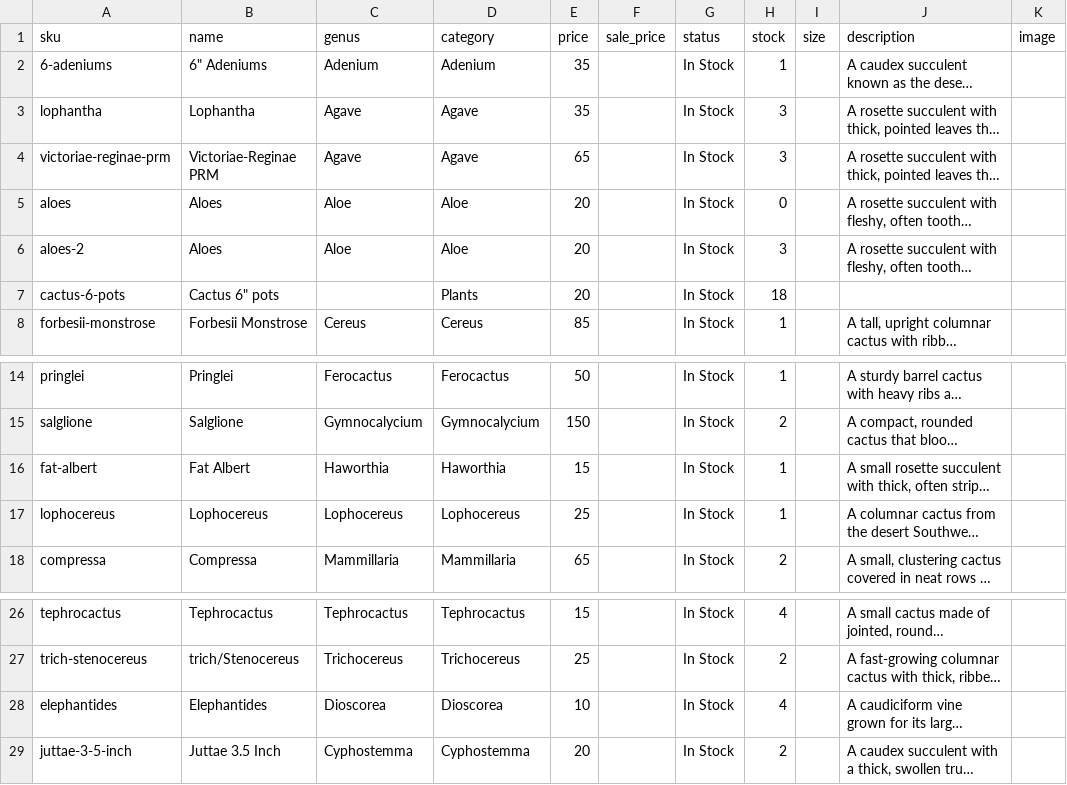
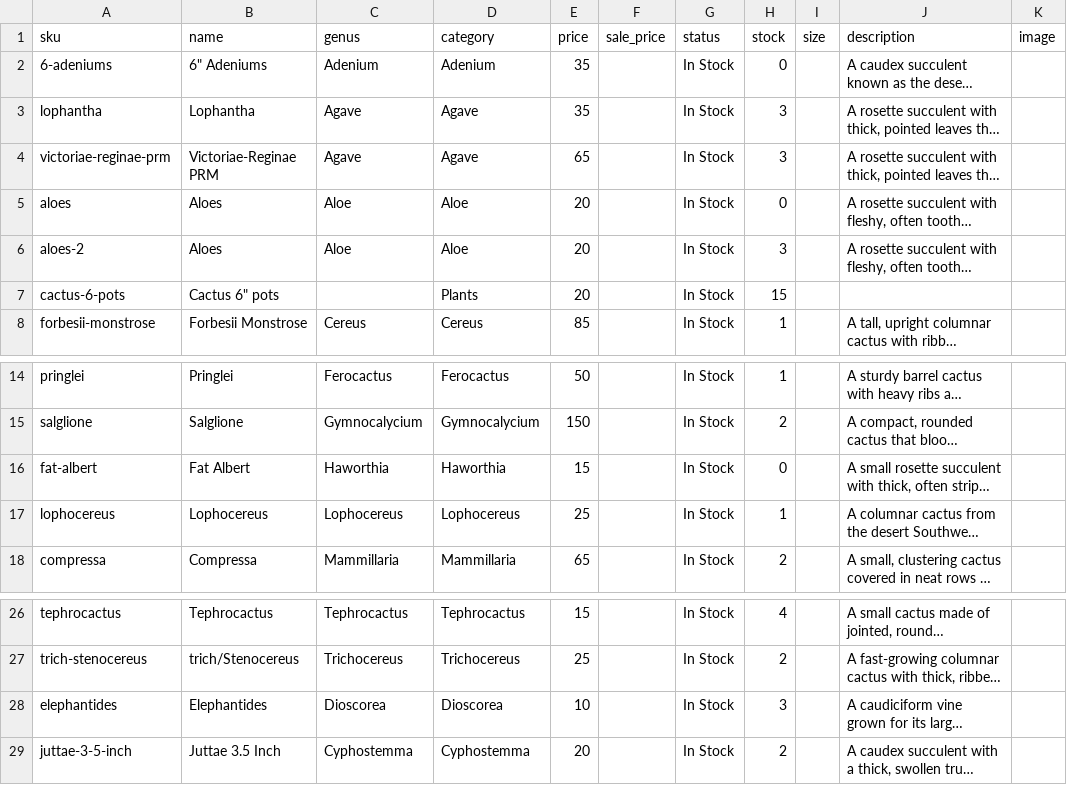
Before and after one commit to rumerlaw/sp-web, a CSV file: data/inventory.csv, drawn as a sheet; only a part is shown, gaps mark what is left out; long unchanged cells end in …; the diff covers the shown part only; the diff names each change by its address in the sheet, - before the commit and + after, or states it on an @@ line.

```diff
--- a/data/inventory.csv
+++ b/data/inventory.csv
-H2 (stock): 1
+H2 (stock): 0
-H7 (stock): 18
+H7 (stock): 15
-H16 (stock): 1
+H16 (stock): 0
-H28 (stock): 4
+H28 (stock): 3
```
Also changed, not shown: 1 added row, 3 removed rows and 10 edited cells elsewhere in this file, 54 other files.
